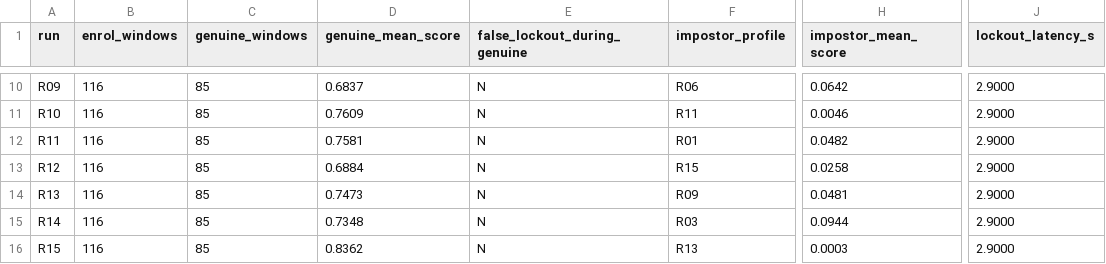
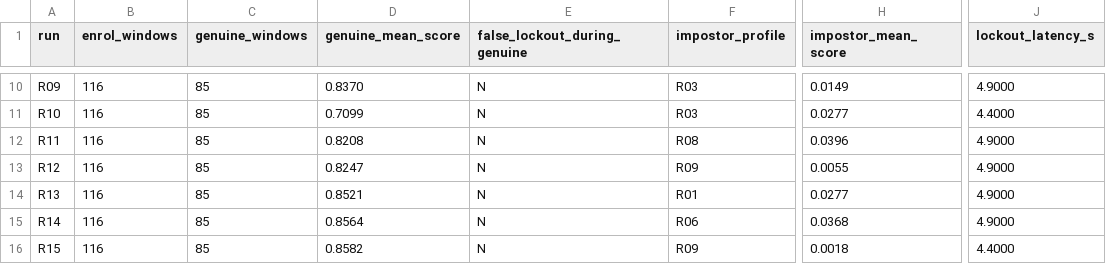
Before and after one commit to Aaryupat10/NMIMS-MPSTME-IVRAR-2026-g10, a CSV file: Group_13_Kartik_Soha_Atharv_Ojaswi/telemetry/automated_test_runs/runs_summary.csv, drawn as a sheet; only a part is shown, gaps mark what is left out; the diff covers the shown part only; the diff names each change by its address in the sheet, - before the commit and + after, or states it on an @@ line.

```diff
--- a/Group_13_Kartik_Soha_Atharv_Ojaswi/telemetry/automated_test_runs/runs_summary.csv
+++ b/Group_13_Kartik_Soha_Atharv_Ojaswi/telemetry/automated_test_runs/runs_summary.csv
-D10 (genuine_mean_score): 0.6837
+D10 (genuine_mean_score): 0.8370
-F10 (impostor_profile): R06
+F10 (impostor_profile): R03
-H10 (impostor_mean_score): 0.0642
+H10 (impostor_mean_score): 0.0149
-J10 (lockout_latency_s): 2.9000
+J10 (lockout_latency_s): 4.9000
-D11 (genuine_mean_score): 0.7609
+D11 (genuine_mean_score): 0.7099
-F11 (impostor_profile): R11
+F11 (impostor_profile): R03
-H11 (impostor_mean_score): 0.0046
+H11 (impostor_mean_score): 0.0277
-J11 (lockout_latency_s): 2.9000
+J11 (lockout_latency_s): 4.4000
-D12 (genuine_mean_score): 0.7581
+D12 (genuine_mean_score): 0.8208
-F12 (impostor_profile): R01
+F12 (impostor_profile): R08
-H12 (impostor_mean_score): 0.0482
+H12 (impostor_mean_score): 0.0396
-J12:J15 (lockout_latency_s): 2.9000
+J12:J15 (lockout_latency_s): 4.9000
-D13 (genuine_mean_score): 0.6884
+D13 (genuine_mean_score): 0.8247
-F13 (impostor_profile): R15
+F13 (impostor_profile): R09
-H13 (impostor_mean_score): 0.0258
+H13 (impostor_mean_score): 0.0055
-D14 (genuine_mean_score): 0.7473
+D14 (genuine_mean_score): 0.8521
-F14 (impostor_profile): R09
+F14 (impostor_profile): R01
-H14 (impostor_mean_score): 0.0481
+H14 (impostor_mean_score): 0.0277
-D15 (genuine_mean_score): 0.7348
+D15 (genuine_mean_score): 0.8564
-F15 (impostor_profile): R03
+F15 (impostor_profile): R06
-H15 (impostor_mean_score): 0.0944
+H15 (impostor_mean_score): 0.0368
-D16 (genuine_mean_score): 0.8362
+D16 (genuine_mean_score): 0.8582
-F16 (impostor_profile): R13
+F16 (impostor_profile): R09
-H16 (impostor_mean_score): 0.0003
+H16 (impostor_mean_score): 0.0018
-J16 (lockout_latency_s): 2.9000
+J16 (lockout_latency_s): 4.4000
```
Also changed, not shown: 32 edited cells elsewhere in this file, Group_13_Kartik_Soha_Atharv_Ojaswi/telemetry/automated_test_runs/window_scores.csv, 58 other files.
